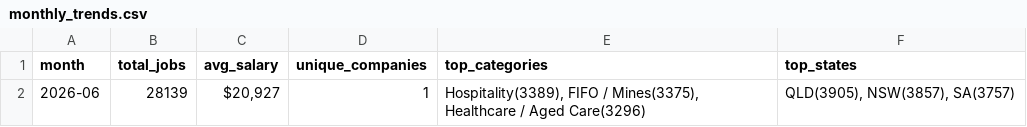
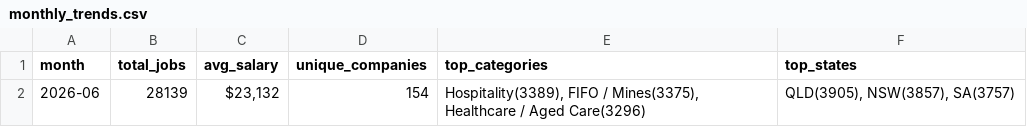
Before and after one commit to picaaart/Seekscrapper, a CSV file: data/monthly_trends.csv, drawn as a sheet.

```diff
--- a/data/monthly_trends.csv
+++ b/data/monthly_trends.csv
@@ -1,2 +1,2 @@
 month,total_jobs,avg_salary,unique_companies,top_categories,top_states
-2026-06,28139,"$20,927",1,"Hospitality(3389), FIFO / Mines(3375), Healthcare / Aged Care(3296)","QLD(3905), NSW(3857), SA(3757)"
+2026-06,28139,"$23,132",154,"Hospitality(3389), FIFO / Mines(3375), Healthcare / Aged Care(3296)","QLD(3905), NSW(3857), SA(3757)"
```
Also changed, not shown: data/category_stats.csv, data/company_stats.csv, 5 other files.
